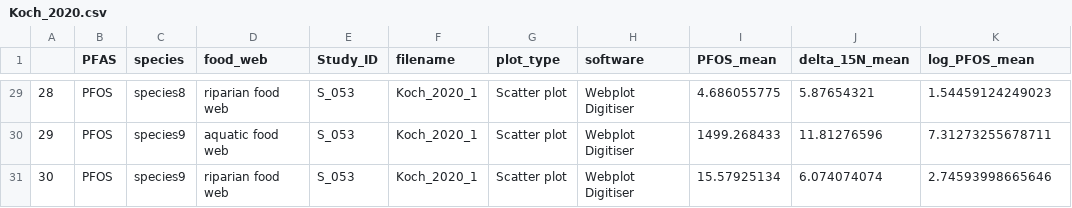
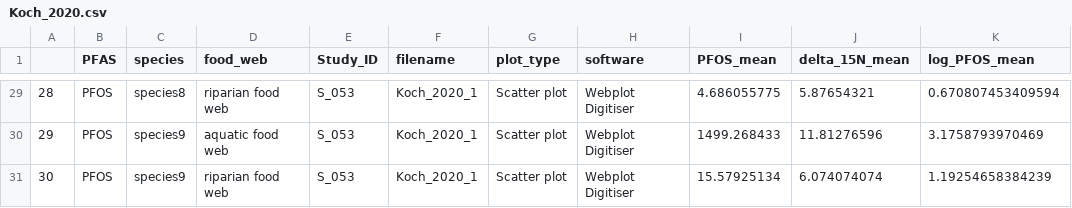
Before and after one commit to ThisIsLorenzo/PFAS_Trophic_Magnification, a CSV file: Rdata/Koch_2020.csv, drawn as a sheet; only a part is shown, gaps mark what is left out; the diff covers the shown part only.

```diff
--- a/Rdata/Koch_2020.csv
+++ b/Rdata/Koch_2020.csv
@@ -29,3 +29,3 @@
-"28","PFOS","species8","riparian food web","S_053","Koch_2020_1","Scatter plot","Webplot Digitiser",4.686055775,5.87654321,1.54459124249023
-"29","PFOS","species9","aquatic food web","S_053","Koch_2020_1","Scatter plot","Webplot Digitiser",1499.268433,11.81276596,7.31273255678711
-"30","PFOS","species9","riparian food web","S_053","Koch_2020_1","Scatter plot","Webplot Digitiser",15.57925134,6.074074074,2.74593998665646
+"28","PFOS","species8","riparian food web","S_053","Koch_2020_1","Scatter plot","Webplot Digitiser",4.686055775,5.87654321,0.670807453409594
+"29","PFOS","species9","aquatic food web","S_053","Koch_2020_1","Scatter plot","Webplot Digitiser",1499.268433,11.81276596,3.1758793970469
+"30","PFOS","species9","riparian food web","S_053","Koch_2020_1","Scatter plot","Webplot Digitiser",15.57925134,6.074074074,1.19254658384239
```
Also changed, not shown: 27 edited cells elsewhere in this file, Rdata/Koch_2020_aquatic.csv, Rdata/Koch_2020_riparian.csv, 13 other files.
